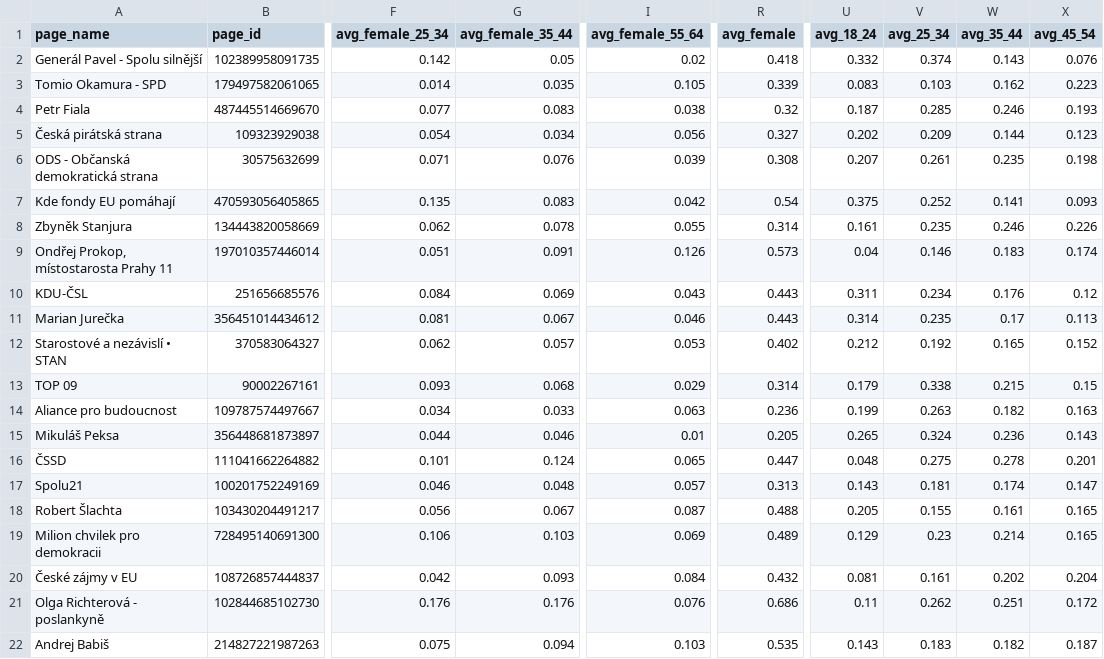
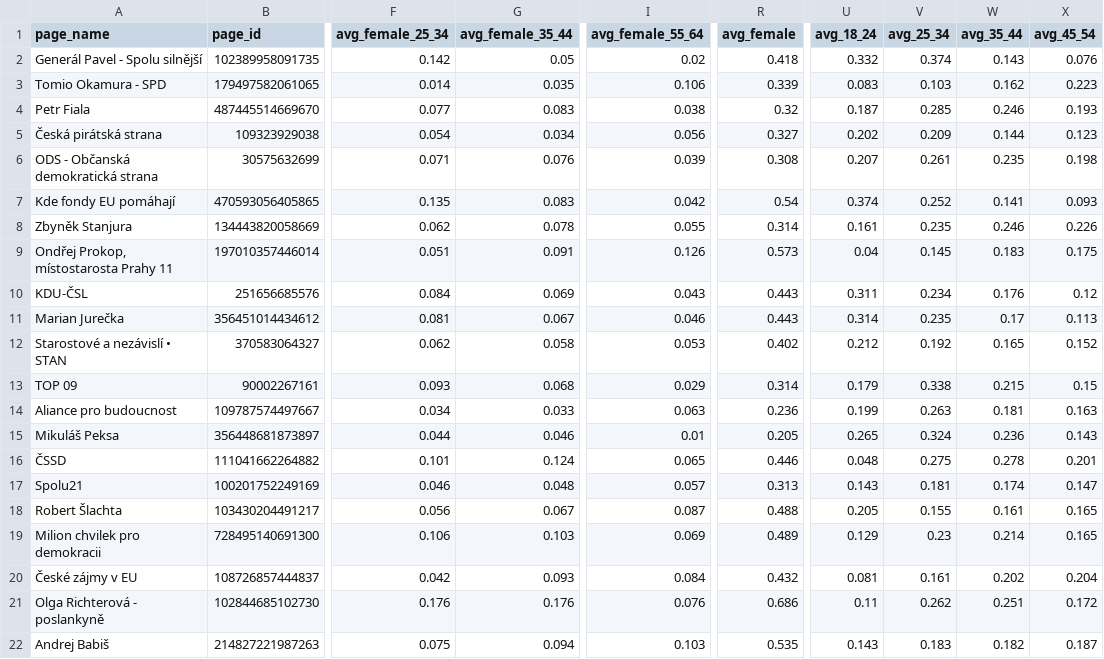
Before and after one commit to opop999/election_monitoring_fb_ads, a CSV file: data/summary_tables/demographic_summary.csv, drawn as a sheet; only a part is shown, gaps mark what is left out; the diff names each change by its address in the sheet, - before the commit and + after, or states it on an @@ line.

```diff
--- a/data/summary_tables/demographic_summary.csv
+++ b/data/summary_tables/demographic_summary.csv
-I3 (avg_female_55_64): 0.105
+I3 (avg_female_55_64): 0.106
-U7 (avg_18_24): 0.375
+U7 (avg_18_24): 0.374
-V9 (avg_25_34): 0.146
+V9 (avg_25_34): 0.145
-X9 (avg_45_54): 0.174
+X9 (avg_45_54): 0.175
-G12 (avg_female_35_44): 0.057
+G12 (avg_female_35_44): 0.058
-W14 (avg_35_44): 0.182
+W14 (avg_35_44): 0.181
-R16 (avg_female): 0.447
+R16 (avg_female): 0.446
```
Also changed, not shown: data/demographic_data.csv, data/region_data.csv, 5 other files.
